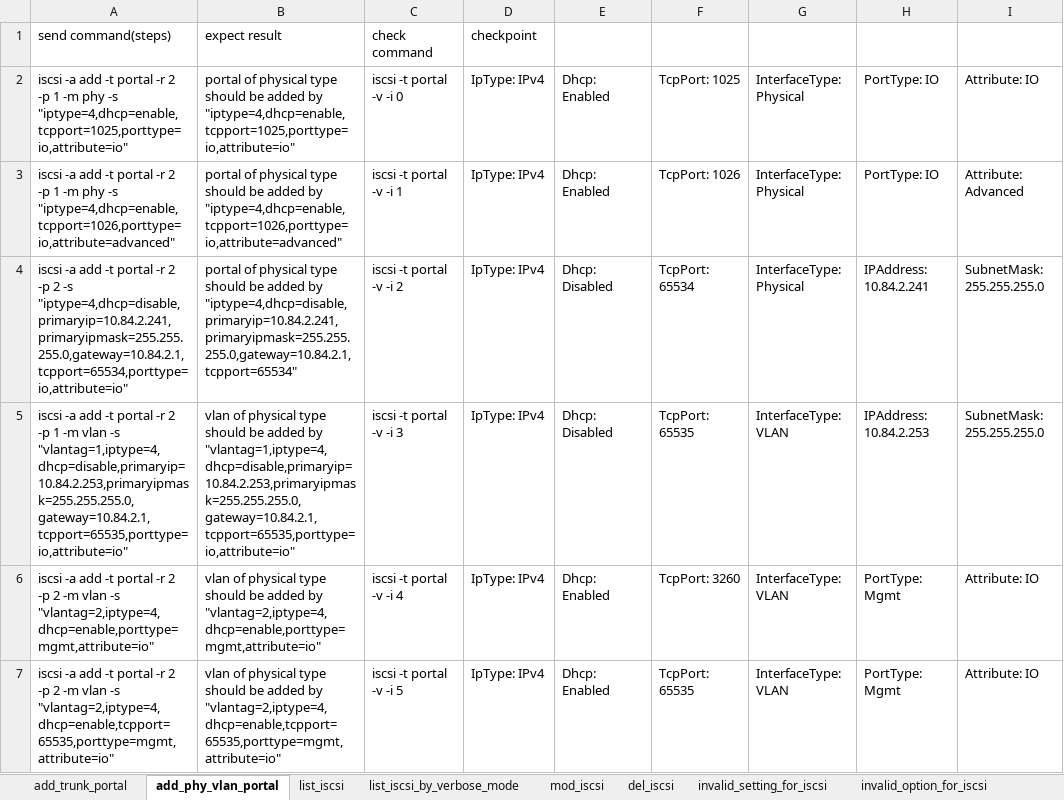
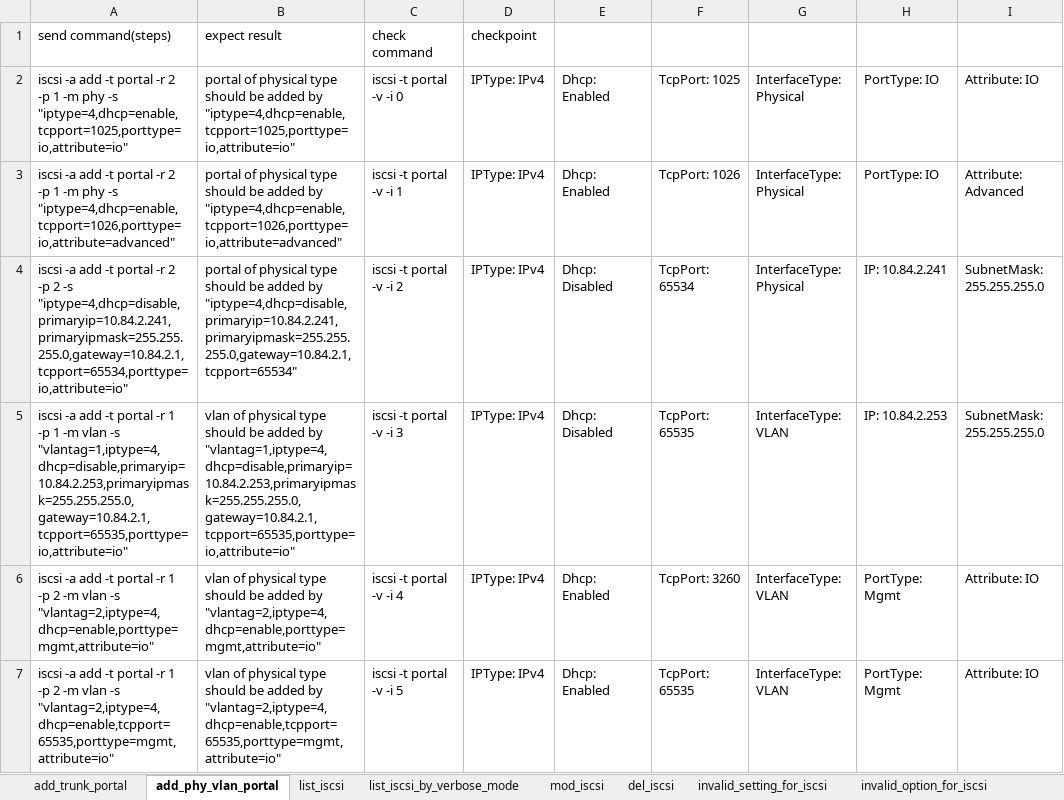
Before and after one commit to FengZiQ/cli, an Excel workbook: data/iscsi.xlsx, sheet add_phy_vlan_portal, drawn as a sheet; only a part is shown; values as stored, in another font and other column widths than the file's, no borders; the diff covers the shown part only; the diff names each change by its address in the sheet, - before the commit and + after, or states it on an @@ line.

```diff
--- a/data/iscsi.xlsx (sheet add_phy_vlan_portal)
+++ b/data/iscsi.xlsx (sheet add_phy_vlan_portal)
-D2:D7: IpType: IPv4
+D2:D7: IPType: IPv4
-H4: IPAddress: 10.84.2.241
+H4: IP: 10.84.2.241
-A5: …portal -r 2 -p 1…
+A5: …portal -r 1 -p 1…
-H5: IPAddress: 10.84.2.253
+H5: IP: 10.84.2.253
-A6: …portal -r 2 -p 2…
+A6: …portal -r 1 -p 2…
-A7: …portal -r 2 -p 2…
+A7: …portal -r 1 -p 2…
```
Also changed, not shown: 12 edited cells elsewhere in this sheet, sheet add_trunk_portal, sheet list_iscsi_by_verbose_mode, sheet mod_iscsi, data/fc.xlsx, data/user.xlsx, 8 other files.
